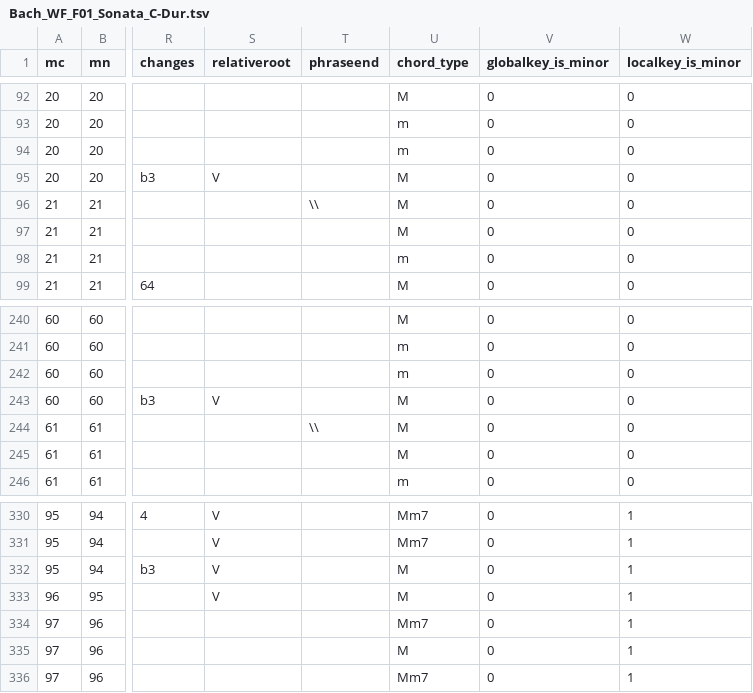
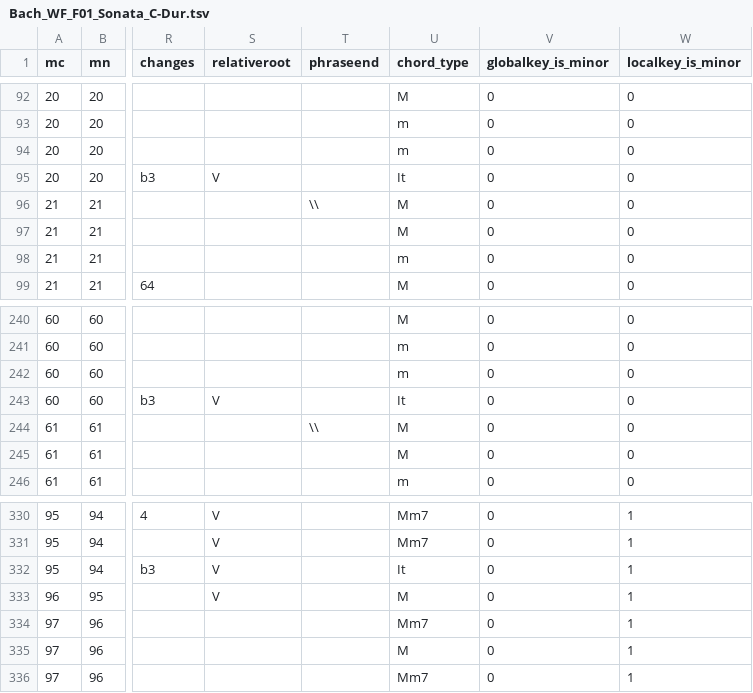
Before and after one commit to DCMLab/wf_bach_sonatas, a TSV file: harmonies/Bach_WF_F01_Sonata_C-Dur.tsv, drawn as a sheet; only a part is shown, gaps mark what is left out; the diff names each change by its address in the sheet, - before the commit and + after, or states it on an @@ line.

```diff
--- a/harmonies/Bach_WF_F01_Sonata_C-Dur.tsv
+++ b/harmonies/Bach_WF_F01_Sonata_C-Dur.tsv
-U95 (chord_type): M
+U95 (chord_type): It
-U243 (chord_type): M
+U243 (chord_type): It
-U332 (chord_type): M
+U332 (chord_type): It
```
Also changed, not shown: harmonies/Bach_WF_F02_Sonate_C-Dur.tsv, harmonies/Bach_WF_F03_Sonate_D-Dur_02.tsv, 3 other files.
